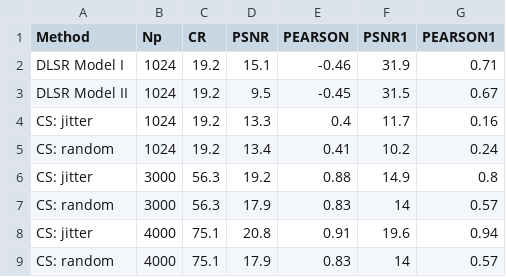
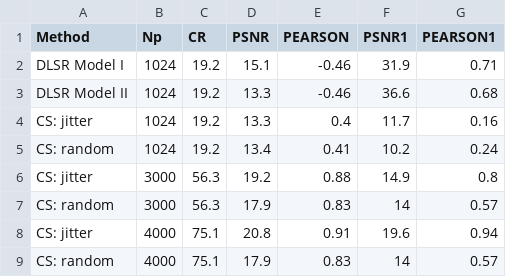
Before and after one commit to IFFM-PAS-MISD/aidd, a CSV file: reports/journal_papers/Compressive_Sensing_paper/table_metrics.csv, drawn as a sheet.

Commit message:
Update table_metrics.csv

```diff
--- a/reports/journal_papers/Compressive_Sensing_paper/table_metrics.csv
+++ b/reports/journal_papers/Compressive_Sensing_paper/table_metrics.csv
@@ -2,3 +2,3 @@ Method,Np,CR,PSNR,PEARSON,PSNR1,PEARSON1
 DLSR Model I,1024,19.2,15.1,-0.46,31.9,0.71
-DLSR Model II,1024,19.2,9.5,-0.45,31.5,0.67
+DLSR Model II,1024,19.2,13.3,-0.46,36.6,0.68
 CS: jitter,1024,19.2,13.3,0.4,11.7,0.16
```
